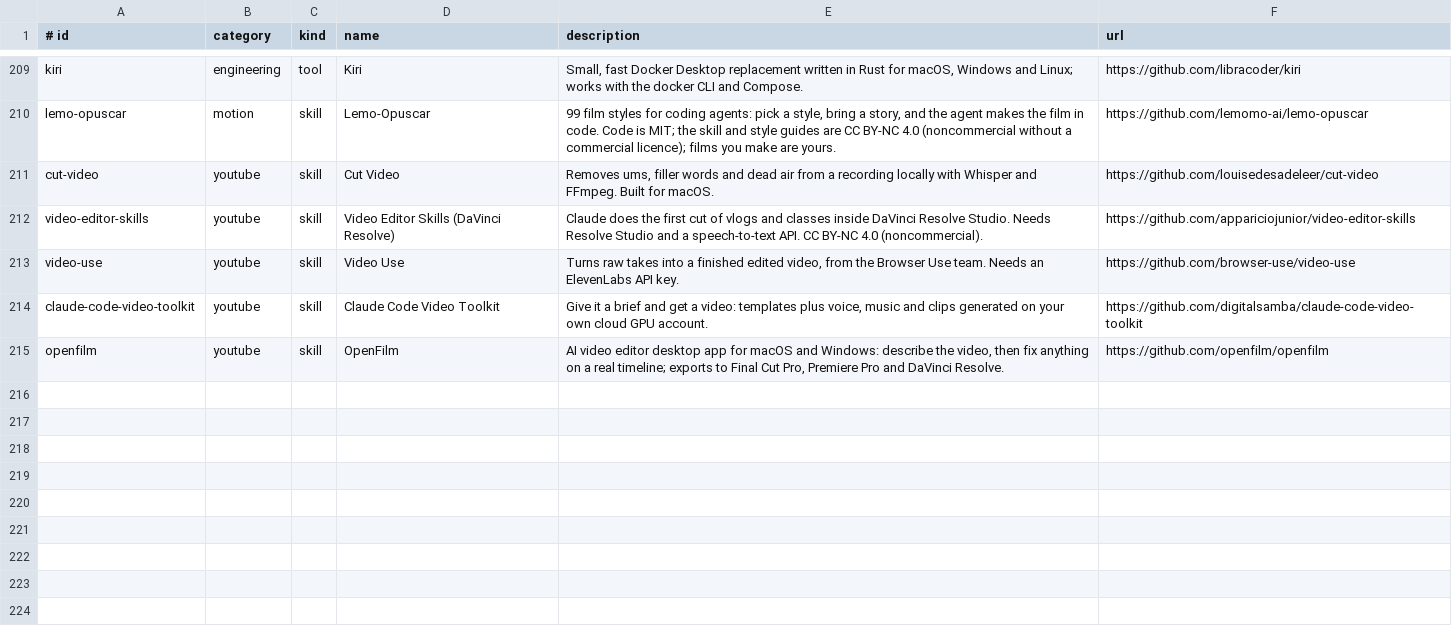
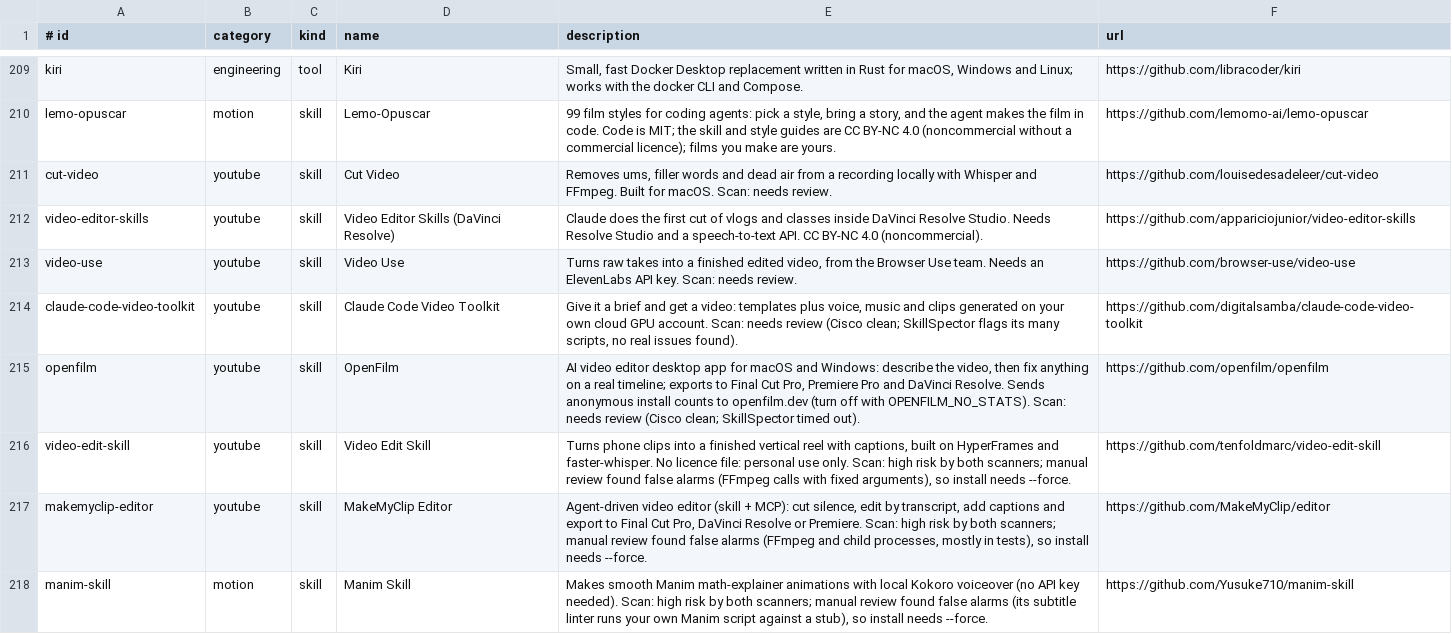
Before and after one commit to Z1esco/4rmory, a TSV file: catalog/armory.tsv, drawn as a sheet; only a part is shown, gaps mark what is left out.

```diff
--- a/catalog/armory.tsv
+++ b/catalog/armory.tsv
@@ -210,6 +210,9 @@ kiri	engineering	tool	Kiri	Small, fast Docker Desktop replacement written in Rus
 lemo-opuscar	motion	skill	Lemo-Opuscar	99 film styles for coding agents: pick a style, bring a story, and the agent makes the film in code. Code is MIT; the skill and style guides are CC BY-NC 4.0 (noncommercial without a commercial licence); films you make are yours.	https://github.com/lemomo-ai/lemo-opuscar
-cut-video	youtube	skill	Cut Video	Removes ums, filler words and dead air from a recording locally with Whisper and FFmpeg. Built for macOS.	https://github.com/louisedesadeleer/cut-video
+cut-video	youtube	skill	Cut Video	Removes ums, filler words and dead air from a recording locally with Whisper and FFmpeg. Built for macOS. Scan: needs review.	https://github.com/louisedesadeleer/cut-video
 video-editor-skills	youtube	skill	Video Editor Skills (DaVinci Resolve)	Claude does the first cut of vlogs and classes inside DaVinci Resolve Studio. Needs Resolve Studio and a speech-to-text API. CC BY-NC 4.0 (noncommercial).	https://github.com/appariciojunior/video-editor-skills
-video-use	youtube	skill	Video Use	Turns raw takes into a finished edited video, from the Browser Use team. Needs an ElevenLabs API key.	https://github.com/browser-use/video-use
-claude-code-video-toolkit	youtube	skill	Claude Code Video Toolkit	Give it a brief and get a video: templates plus voice, music and clips generated on your own cloud GPU account.	https://github.com/digitalsamba/claude-code-video-toolkit
-openfilm	youtube	skill	OpenFilm	AI video editor desktop app for macOS and Windows: describe the video, then fix anything on a real timeline; exports to Final Cut Pro, Premiere Pro and DaVinci Resolve.	https://github.com/openfilm/openfilm
+video-use	youtube	skill	Video Use	Turns raw takes into a finished edited video, from the Browser Use team. Needs an ElevenLabs API key. Scan: needs review.	https://github.com/browser-use/video-use
+claude-code-video-toolkit	youtube	skill	Claude Code Video Toolkit	Give it a brief and get a video: templates plus voice, music and clips generated on your own cloud GPU account. Scan: needs review (Cisco clean; SkillSpector flags its many scripts, no real issues found).	https://github.com/digitalsamba/claude-code-video-toolkit
+openfilm	youtube	skill	OpenFilm	AI video editor desktop app for macOS and Windows: describe the video, then fix anything on a real timeline; exports to Final Cut Pro, Premiere Pro and DaVinci Resolve. Sends anonymous install counts to openfilm.dev (turn off with OPENFILM_NO_STATS). Scan: needs review (Cisco clean; SkillSpector timed out).	https://github.com/openfilm/openfilm
+video-edit-skill	youtube	skill	Video Edit Skill	Turns phone clips into a finished vertical reel with captions, built on HyperFrames and faster-whisper. No licence file: personal use only. Scan: high risk by both scanners; manual review found false alarms (FFmpeg calls with fixed arguments), so install needs --force.	https://github.com/tenfoldmarc/video-edit-skill
+makemyclip-editor	youtube	skill	MakeMyClip Editor	Agent-driven video editor (skill + MCP): cut silence, edit by transcript, add captions and export to Final Cut Pro, DaVinci Resolve or Premiere. Scan: high risk by both scanners; manual review found false alarms (FFmpeg and child processes, mostly in tests), so install needs --force.	https://github.com/MakeMyClip/editor
+manim-skill	motion	skill	Manim Skill	Makes smooth Manim math-explainer animations with local Kokoro voiceover (no API key needed). Scan: high risk by both scanners; manual review found false alarms (its subtitle linter runs your own Manim script against a stub), so install needs --force.	https://github.com/Yusuke710/manim-skill
```
Also changed, not shown: 2 other files.
